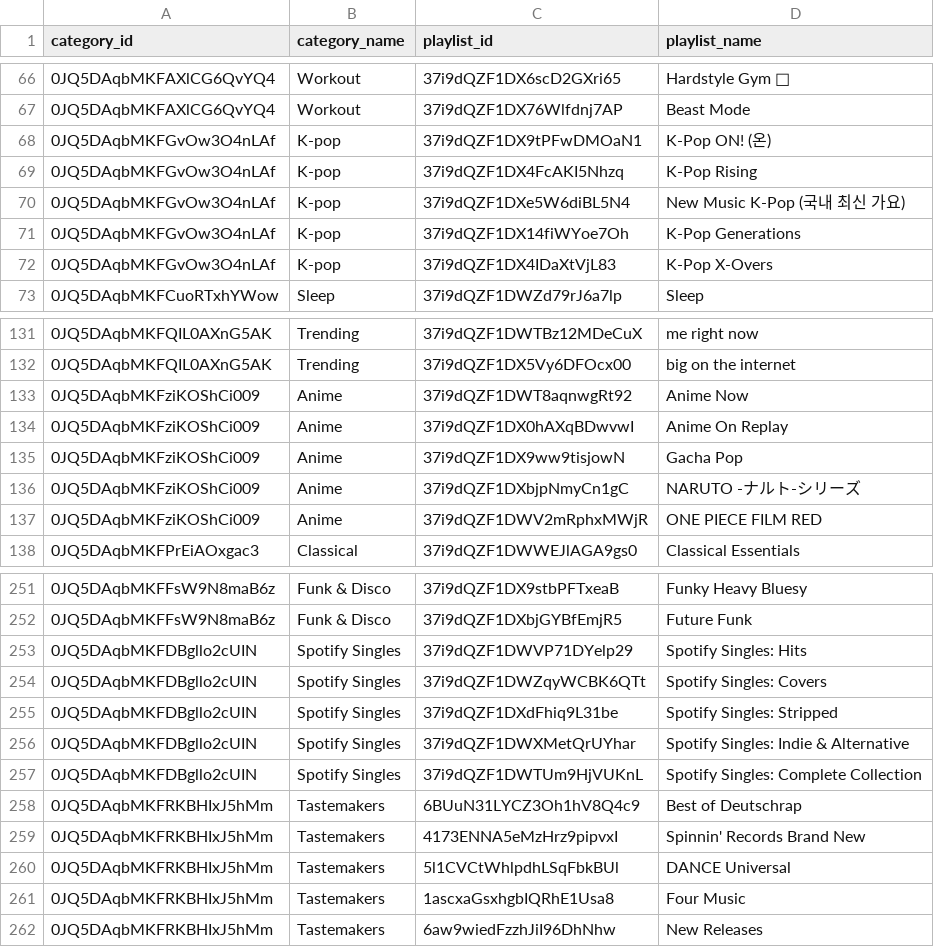
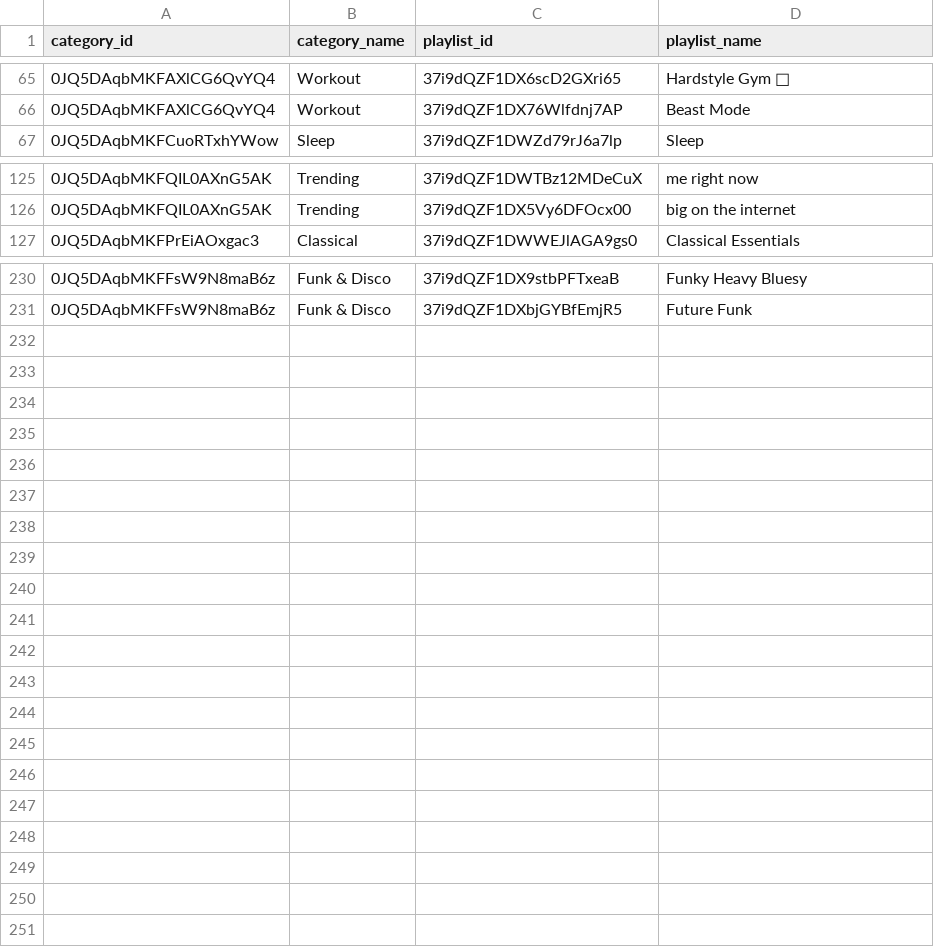
Before and after one commit to jeaend/Song_Recommender, a CSV file: cache/3_Playlist_Ids.csv, drawn as a sheet; only a part is shown, gaps mark what is left out; the diff covers the shown part only; the diff names each change by its address in the sheet, - before the commit and + after, or states it on an @@ line.

```diff
--- a/cache/3_Playlist_Ids.csv
+++ b/cache/3_Playlist_Ids.csv
-row 68: 0JQ5DAqbMKFGvOw3O4nLAf | K-pop | 37i9dQZF1DX9tPFwDMOaN1 | K-Pop ON! (온)
-row 69: 0JQ5DAqbMKFGvOw3O4nLAf | K-pop | 37i9dQZF1DX4FcAKI5Nhzq | K-Pop Rising
-row 70: 0JQ5DAqbMKFGvOw3O4nLAf | K-pop | 37i9dQZF1DXe5W6diBL5N4 | New Music K-Pop (국내 최신 가요)
-row 71: 0JQ5DAqbMKFGvOw3O4nLAf | K-pop | 37i9dQZF1DX14fiWYoe7Oh | K-Pop Generations
-row 72: 0JQ5DAqbMKFGvOw3O4nLAf | K-pop | 37i9dQZF1DX4IDaXtVjL83 | K-Pop X-Overs
-row 133: 0JQ5DAqbMKFziKOShCi009 | Anime | 37i9dQZF1DWT8aqnwgRt92 | Anime Now
-row 134: 0JQ5DAqbMKFziKOShCi009 | Anime | 37i9dQZF1DX0hAXqBDwvwI | Anime On Replay
-row 135: 0JQ5DAqbMKFziKOShCi009 | Anime | 37i9dQZF1DX9ww9tisjowN | Gacha Pop
-row 136: 0JQ5DAqbMKFziKOShCi009 | Anime | 37i9dQZF1DXbjpNmyCn1gC | NARUTO -ナルト-シリーズ
-row 137: 0JQ5DAqbMKFziKOShCi009 | Anime | 37i9dQZF1DWV2mRphxMWjR | ONE PIECE FILM RED
-row 253: 0JQ5DAqbMKFDBgllo2cUIN | Spotify Singles | 37i9dQZF1DWVP71DYelp29 | Spotify Singles: Hits
-row 254: 0JQ5DAqbMKFDBgllo2cUIN | Spotify Singles | 37i9dQZF1DWZqyWCBK6QTt | Spotify Singles: Covers
-row 255: 0JQ5DAqbMKFDBgllo2cUIN | Spotify Singles | 37i9dQZF1DXdFhiq9L31be | Spotify Singles: Stripped
-row 256: 0JQ5DAqbMKFDBgllo2cUIN | Spotify Singles | 37i9dQZF1DWXMetQrUYhar | Spotify Singles: Indie & Alternative
-row 257: 0JQ5DAqbMKFDBgllo2cUIN | Spotify Singles | 37i9dQZF1DWTUm9HjVUKnL | Spotify Singles: Complete Collection
-row 258: 0JQ5DAqbMKFRKBHIxJ5hMm | Tastemakers | 6BUuN31LYCZ3Oh1hV8Q4c9 | Best of Deutschrap
-row 259: 0JQ5DAqbMKFRKBHIxJ5hMm | Tastemakers | 4173ENNA5eMzHrz9pipvxI | Spinnin' Records Brand New
-row 260: 0JQ5DAqbMKFRKBHIxJ5hMm | Tastemakers | 5l1CVCtWhlpdhLSqFbkBUl | DANCE Universal
-row 261: 0JQ5DAqbMKFRKBHIxJ5hMm | Tastemakers | 1ascxaGsxhgbIQRhE1Usa8 | Four Music
-row 262: 0JQ5DAqbMKFRKBHIxJ5hMm | Tastemakers | 6aw9wiedFzzhJiI96DhNhw | New Releases
```
Also changed, not shown: 11 removed rows elsewhere in this file, 2 other files.
